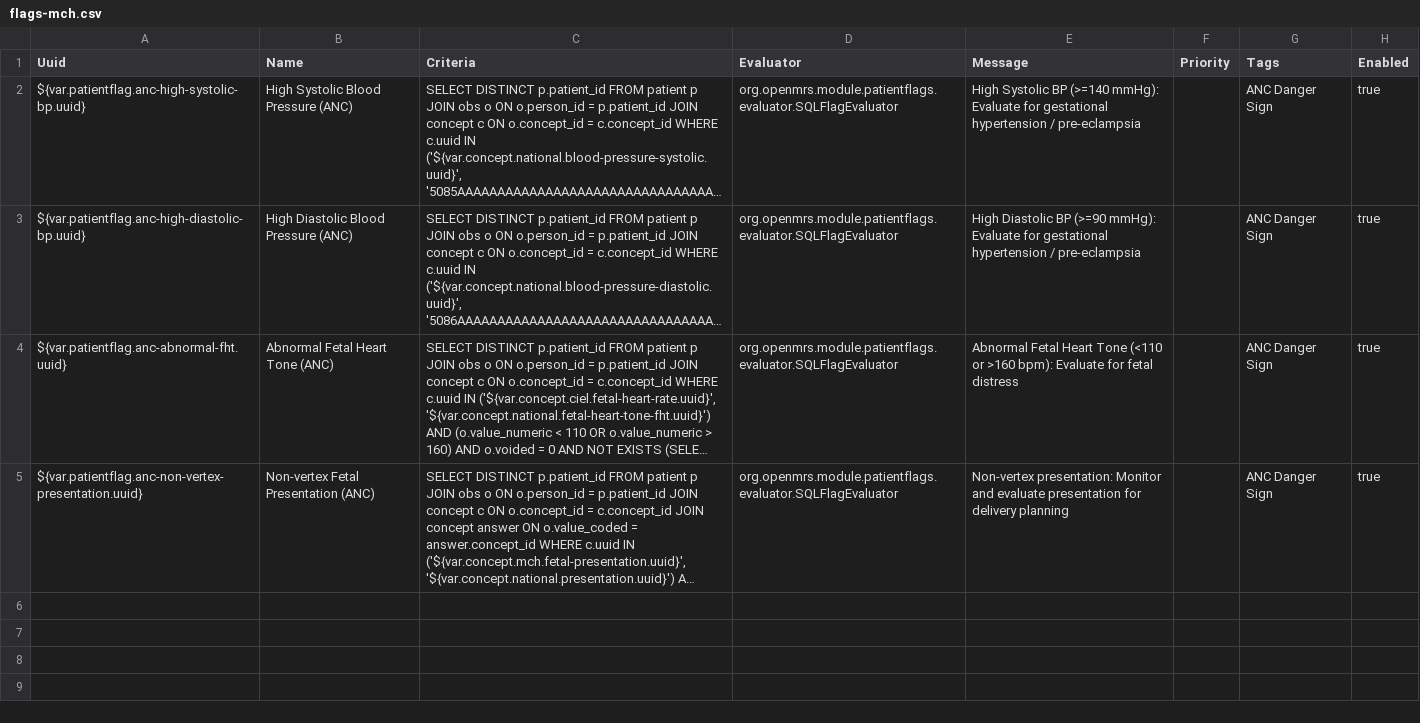
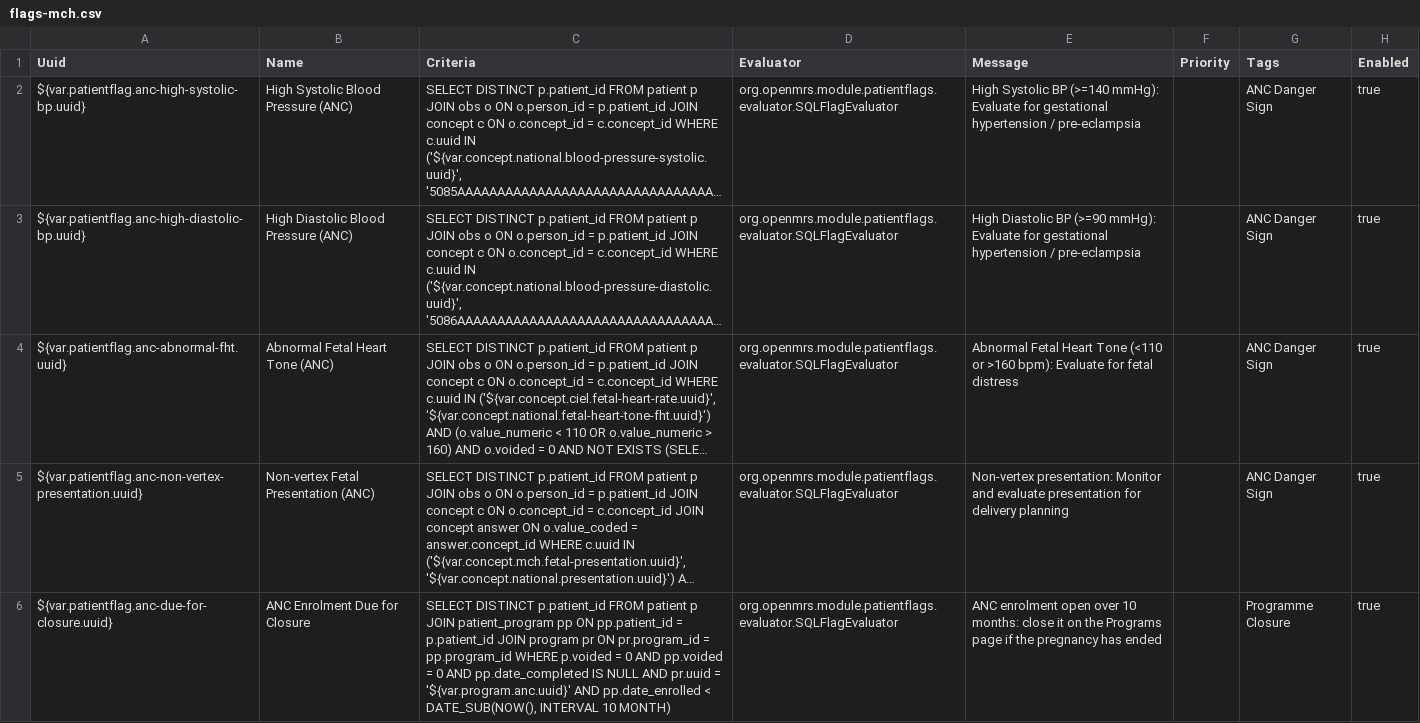
Before and after one commit to IntelliSOFT-Consulting/liberia-emr, a CSV file: content-packages/content-liberia-mch/configuration/backend_configuration/flags/flags-mch.csv, drawn as a sheet; long unchanged cells end in …; the diff names each change by its address in the sheet, - before the commit and + after, or states it on an @@ line.

Commit message:
feat(program-closure): implement auto-close functionality for ANC enrolments

```diff
--- a/content-packages/content-liberia-mch/configuration/backend_configuration/flags/flags-mch.csv
+++ b/content-packages/content-liberia-mch/configuration/backend_configuration/flags/flags-mch.csv
+row 6: ${var.patientflag.anc-due-for-closure.uuid} | ANC Enrolment Due for Closure | SELECT DISTINCT p.patient_id FROM patient p JOIN patient_program pp ON pp.patient_id = p.patient_id JOIN program pr ON pr.program_id = pp.program_id WHERE p.voided = 0 AND pp.voided = 0 AND pp.date_completed IS NULL AND pr.uuid = '${var.program.anc.uuid}' AND pp.date_enrolled < DATE_SUB(NOW(), INTERVAL 10 MONTH) | org.openmrs.module.patientflags.evaluator.SQLFlagEvaluator | ANC enrolment open over 10 months: close it on the Programs page if the pregnancy has ended |  | Programme Closure | true
```
Also changed, not shown: 7 other files.
